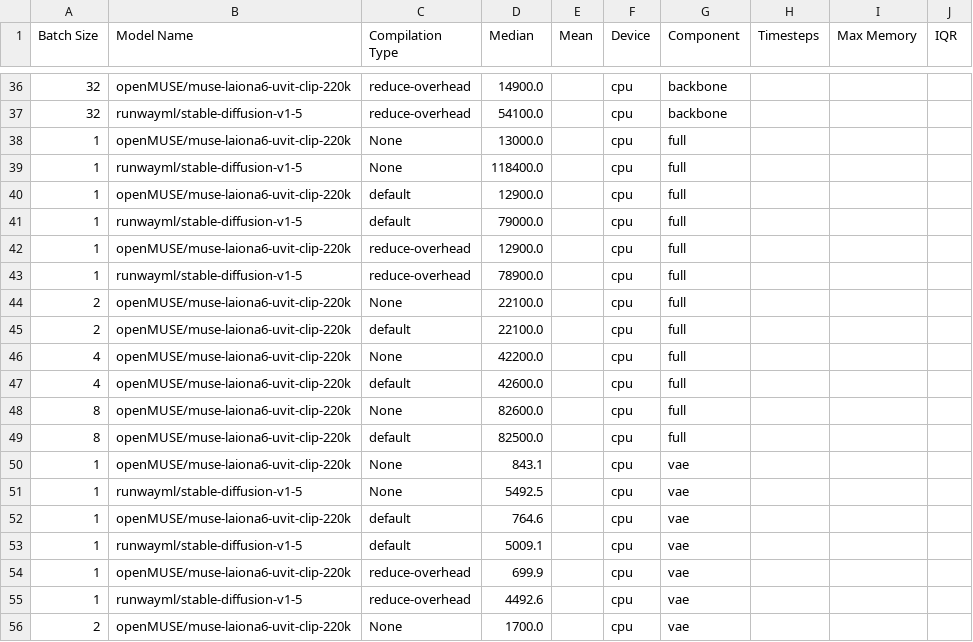
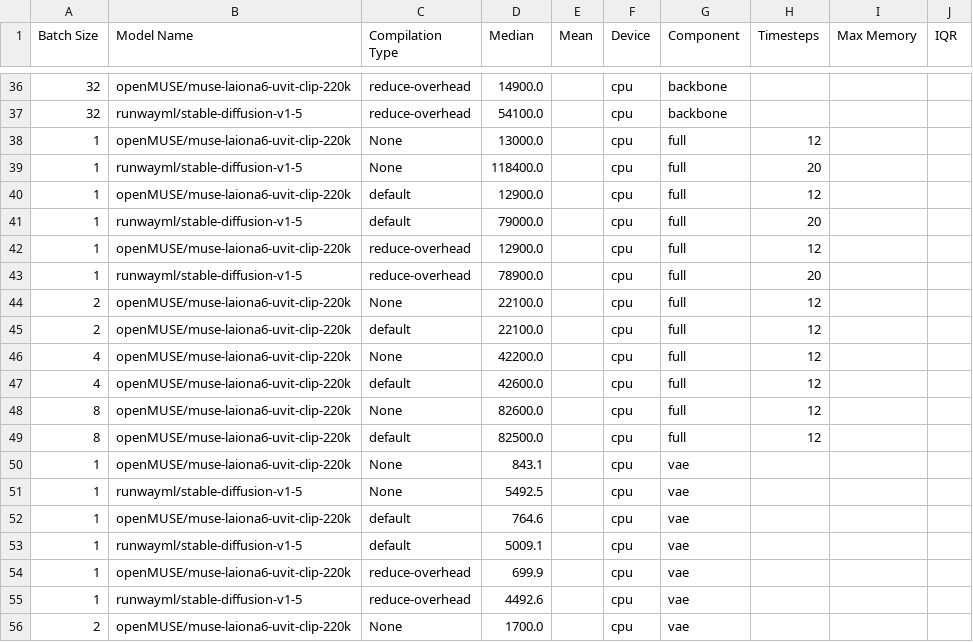
Before and after one commit to williamberman/muse_perf, a CSV file: artifacts/all.csv, drawn as a sheet; only a part is shown, gaps mark what is left out.

Commit message:
fix cpu data format

```diff
--- a/artifacts/all.csv
+++ b/artifacts/all.csv
@@ -37,14 +37,14 @@ Batch Size,Model Name,Compilation Type,Median,Mean,Device,Component,Timesteps,Ma
 32,runwayml/stable-diffusion-v1-5,reduce-overhead,54100.0,,cpu,backbone,,,
-1,openMUSE/muse-laiona6-uvit-clip-220k,None,13000.0,,cpu,full,,,
-1,runwayml/stable-diffusion-v1-5,None,118400.0,,cpu,full,,,
-1,openMUSE/muse-laiona6-uvit-clip-220k,default,12900.0,,cpu,full,,,
-1,runwayml/stable-diffusion-v1-5,default,79000.0,,cpu,full,,,
-1,openMUSE/muse-laiona6-uvit-clip-220k,reduce-overhead,12900.0,,cpu,full,,,
-1,runwayml/stable-diffusion-v1-5,reduce-overhead,78900.0,,cpu,full,,,
-2,openMUSE/muse-laiona6-uvit-clip-220k,None,22100.0,,cpu,full,,,
-2,openMUSE/muse-laiona6-uvit-clip-220k,default,22100.0,,cpu,full,,,
-4,openMUSE/muse-laiona6-uvit-clip-220k,None,42200.0,,cpu,full,,,
-4,openMUSE/muse-laiona6-uvit-clip-220k,default,42600.0,,cpu,full,,,
-8,openMUSE/muse-laiona6-uvit-clip-220k,None,82600.0,,cpu,full,,,
-8,openMUSE/muse-laiona6-uvit-clip-220k,default,82500.0,,cpu,full,,,
+1,openMUSE/muse-laiona6-uvit-clip-220k,None,13000.0,,cpu,full,12,,
+1,runwayml/stable-diffusion-v1-5,None,118400.0,,cpu,full,20,,
+1,openMUSE/muse-laiona6-uvit-clip-220k,default,12900.0,,cpu,full,12,,
+1,runwayml/stable-diffusion-v1-5,default,79000.0,,cpu,full,20,,
+1,openMUSE/muse-laiona6-uvit-clip-220k,reduce-overhead,12900.0,,cpu,full,12,,
+1,runwayml/stable-diffusion-v1-5,reduce-overhead,78900.0,,cpu,full,20,,
+2,openMUSE/muse-laiona6-uvit-clip-220k,None,22100.0,,cpu,full,12,,
+2,openMUSE/muse-laiona6-uvit-clip-220k,default,22100.0,,cpu,full,12,,
+4,openMUSE/muse-laiona6-uvit-clip-220k,None,42200.0,,cpu,full,12,,
+4,openMUSE/muse-laiona6-uvit-clip-220k,default,42600.0,,cpu,full,12,,
+8,openMUSE/muse-laiona6-uvit-clip-220k,None,82600.0,,cpu,full,12,,
+8,openMUSE/muse-laiona6-uvit-clip-220k,default,82500.0,,cpu,full,12,,
 1,openMUSE/muse-laiona6-uvit-clip-220k,None,843.1,,cpu,vae,,,
```
